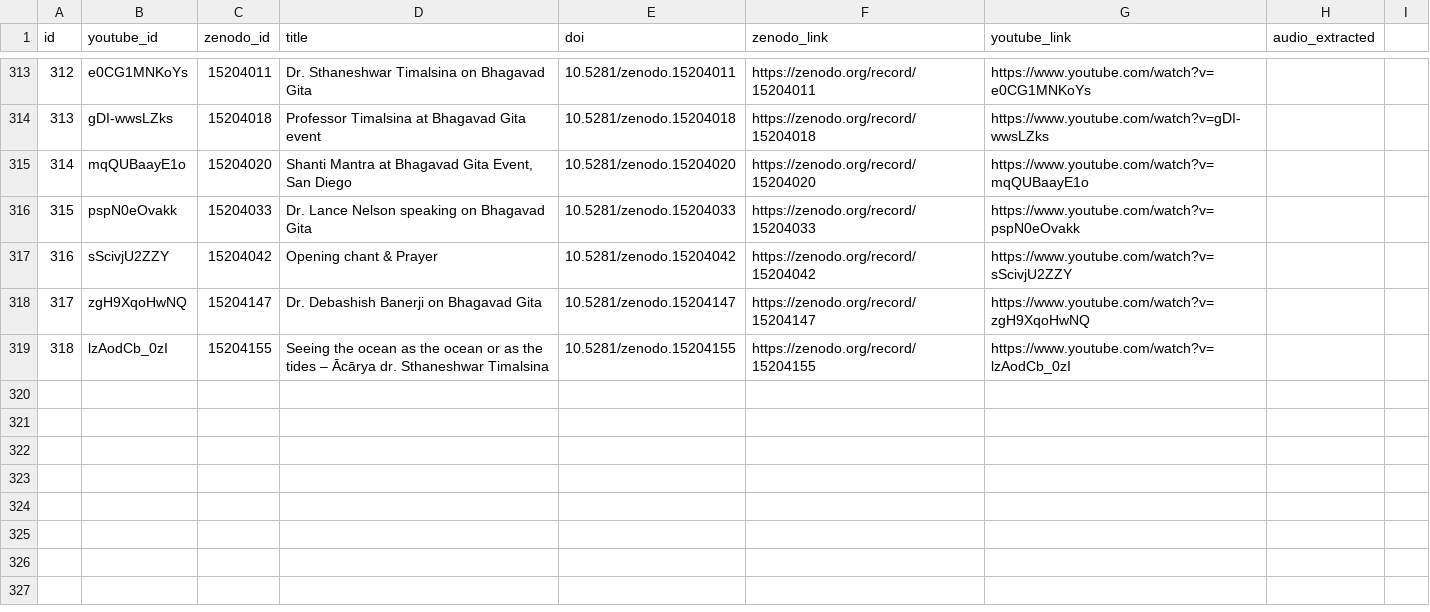
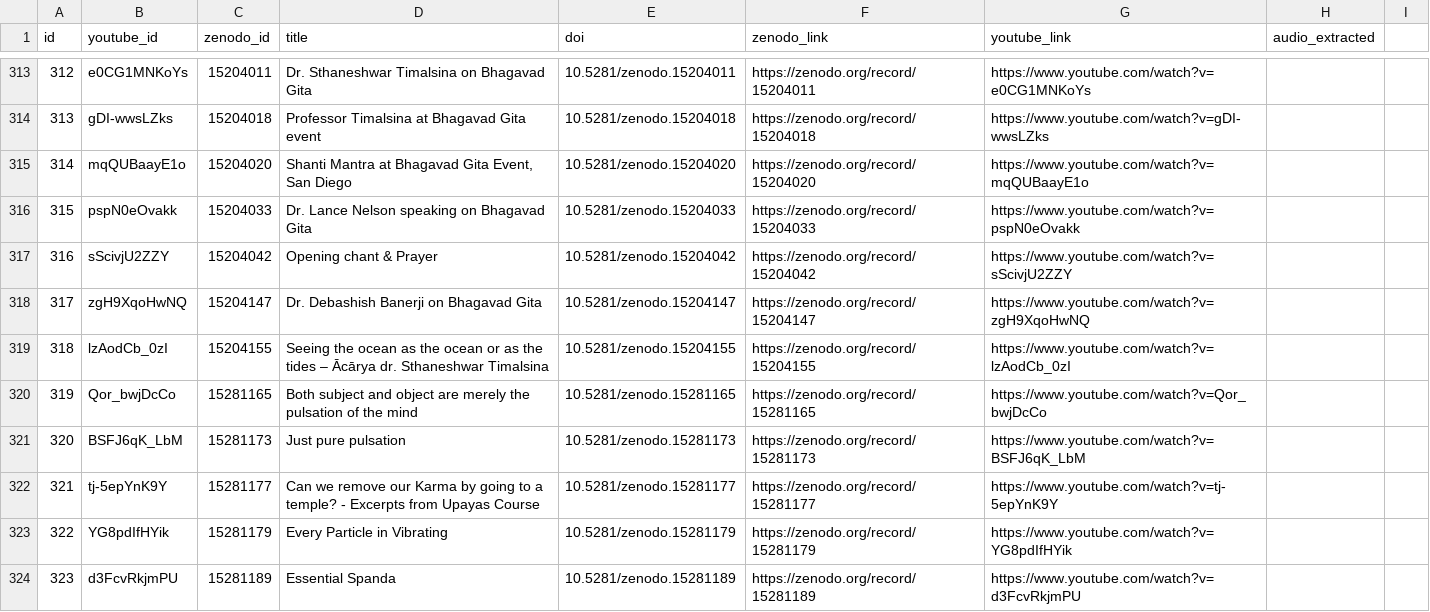
Before and after one commit to dgrmunch/Sarvamnaya-Oral-Tradition-Archive-Tools, a CSV file: zenodo_registry.csv, drawn as a sheet; only a part is shown, gaps mark what is left out.

```diff
--- a/zenodo_registry.csv
+++ b/zenodo_registry.csv
@@ -319 +319,6 @@ id,youtube_id,zenodo_id,title,doi,zenodo_link,youtube_link,audio_extracted
 318,lzAodCb_0zI,15204155,Seeing the ocean as the ocean or as the tides – Ācārya dr. Sthaneshwar Timalsina,10.5281/zenodo.15204155,https://zenodo.org/record/15204155,https://www.youtube.com/watch?v=lzAodCb_0zI
+319,Qor_bwjDcCo,15281165,Both subject and object are merely the pulsation of the mind,10.5281/zenodo.15281165,https://zenodo.org/record/15281165,https://www.youtube.com/watch?v=Qor_bwjDcCo
+320,BSFJ6qK_LbM,15281173,Just pure pulsation,10.5281/zenodo.15281173,https://zenodo.org/record/15281173,https://www.youtube.com/watch?v=BSFJ6qK_LbM
+321,tj-5epYnK9Y,15281177,Can we remove our Karma by going to a temple? -  Excerpts from Upayas Course,10.5281/zenodo.15281177,https://zenodo.org/record/15281177,https://www.youtube.com/watch?v=tj-5epYnK9Y
+322,YG8pdIfHYik,15281179,Every Particle in Vibrating,10.5281/zenodo.15281179,https://zenodo.org/record/15281179,https://www.youtube.com/watch?v=YG8pdIfHYik
+323,d3FcvRkjmPU,15281189,Essential Spanda,10.5281/zenodo.15281189,https://zenodo.org/record/15281189,https://www.youtube.com/watch?v=d3FcvRkjmPU
```
Also changed, not shown: 1 other file.
